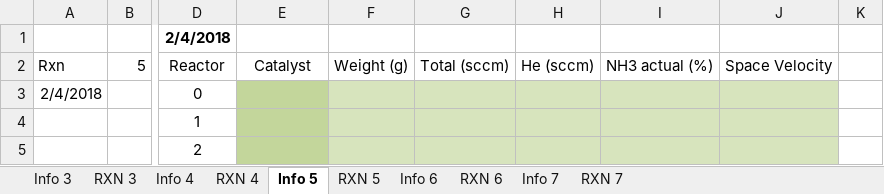
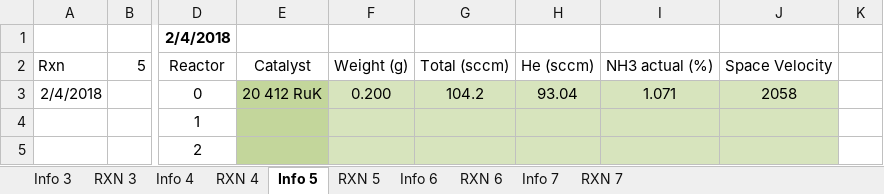
Before and after one commit to traswill/CatalystExMachina, an Excel workbook: TheKesselRun/Data/RAW/NH3_v4_Data.xlsx, sheet Info 5, drawn as a sheet; only a part is shown, gaps mark what is left out; values as stored, in another font and other column widths than the file's, no borders; the diff names each change by its address in the sheet, - before the commit and + after, or states it on an @@ line.

```diff
--- a/TheKesselRun/Data/RAW/NH3_v4_Data.xlsx (sheet Info 5)
+++ b/TheKesselRun/Data/RAW/NH3_v4_Data.xlsx (sheet Info 5)
-E3: (empty)
+E3: 20 412 RuK
-F3: (empty)
+F3: 0.200
-G3: (empty)
+G3: 104.2
-H3: (empty)
+H3: 93.04
-I3: (empty)
+I3: 1.071
-J3: (empty)
+J3: 2058
```
Also changed, not shown: sheet RXN 5, sheet Info 7, 6 other files.
